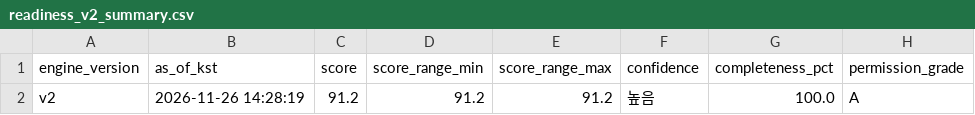
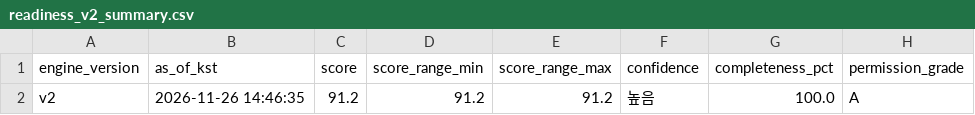
Before and after one commit to aroven850306-bit/fitness-data-sync, a CSV file: readiness_v2_summary.csv, drawn as a sheet; only a part is shown; the diff names each change by its address in the sheet, - before the commit and + after, or states it on an @@ line.

```diff
--- a/readiness_v2_summary.csv
+++ b/readiness_v2_summary.csv
-B2 (as_of_kst): 2026-11-26 14:28:19
+B2 (as_of_kst): 2026-11-26 14:46:35
```
Also changed, not shown: garmin_health.csv, 1 other file.
